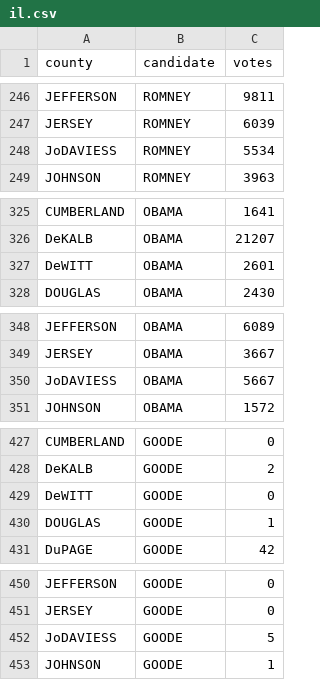
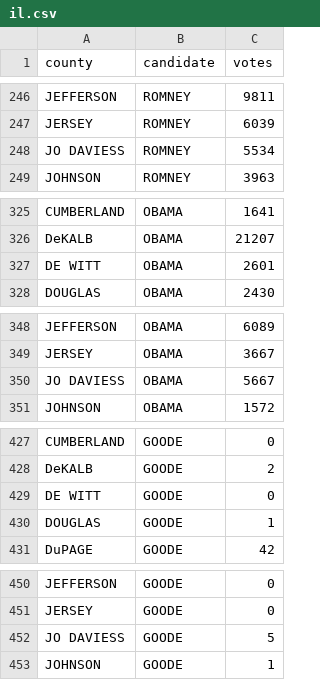
Before and after one commit to BeastNeedsMoreTorque/election-2012-results, a CSV file: data/il.csv, drawn as a sheet; only a part is shown, gaps mark what is left out; the diff covers the shown part only.

```diff
--- a/data/il.csv
+++ b/data/il.csv
@@ -247,3 +247,3 @@ JEFFERSON,ROMNEY,9811
 JERSEY,ROMNEY,6039
-JoDAVIESS,ROMNEY,5534
+JO DAVIESS,ROMNEY,5534
 JOHNSON,ROMNEY,3963
@@ -326,3 +326,3 @@ CUMBERLAND,OBAMA,1641
 DeKALB,OBAMA,21207
-DeWITT,OBAMA,2601
+DE WITT,OBAMA,2601
 DOUGLAS,OBAMA,2430
@@ -349,3 +349,3 @@ JEFFERSON,OBAMA,6089
 JERSEY,OBAMA,3667
-JoDAVIESS,OBAMA,5667
+JO DAVIESS,OBAMA,5667
 JOHNSON,OBAMA,1572
@@ -428,3 +428,3 @@ CUMBERLAND,GOODE,0
 DeKALB,GOODE,2
-DeWITT,GOODE,0
+DE WITT,GOODE,0
 DOUGLAS,GOODE,1
@@ -451,3 +451,3 @@ JEFFERSON,GOODE,0
 JERSEY,GOODE,0
-JoDAVIESS,GOODE,5
+JO DAVIESS,GOODE,5
 JOHNSON,GOODE,1
```
Also changed, not shown: 17 edited cells elsewhere in this file.
